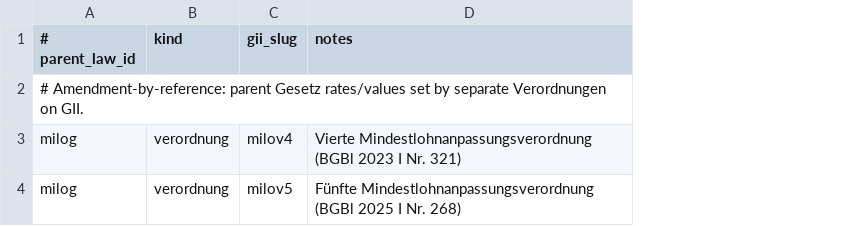
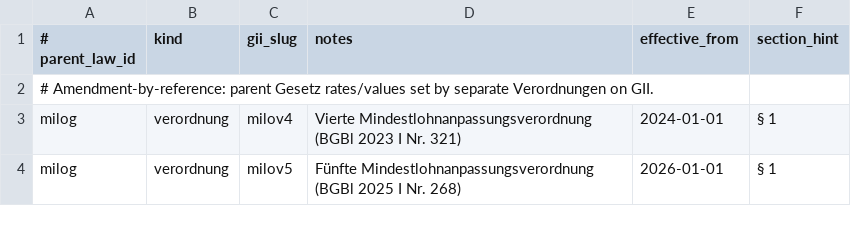
Before and after one commit to Squarenix17/Gesetzeswache, a TSV file: variants/linked_instruments.tsv, drawn as a sheet; the diff names each change by its address in the sheet, - before the commit and + after, or states it on an @@ line.

Commit message:
feat: section-scoped linked instruments with Inkrafttreten status (0.2.1)

```diff
--- a/variants/linked_instruments.tsv
+++ b/variants/linked_instruments.tsv
+column E (effective_from), rows 3-4: 2024-01-01 | 2026-01-01
+column F (section_hint), rows 3-4: § 1 | § 1
```
Also changed, not shown: 19 other files.
